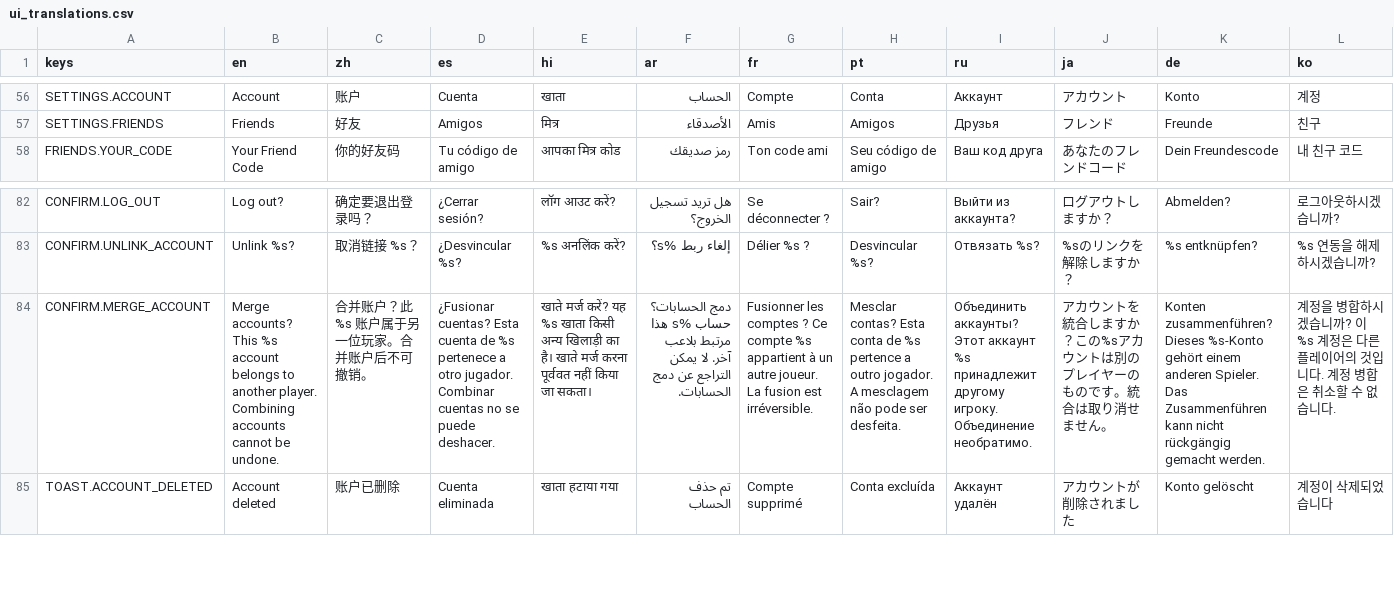
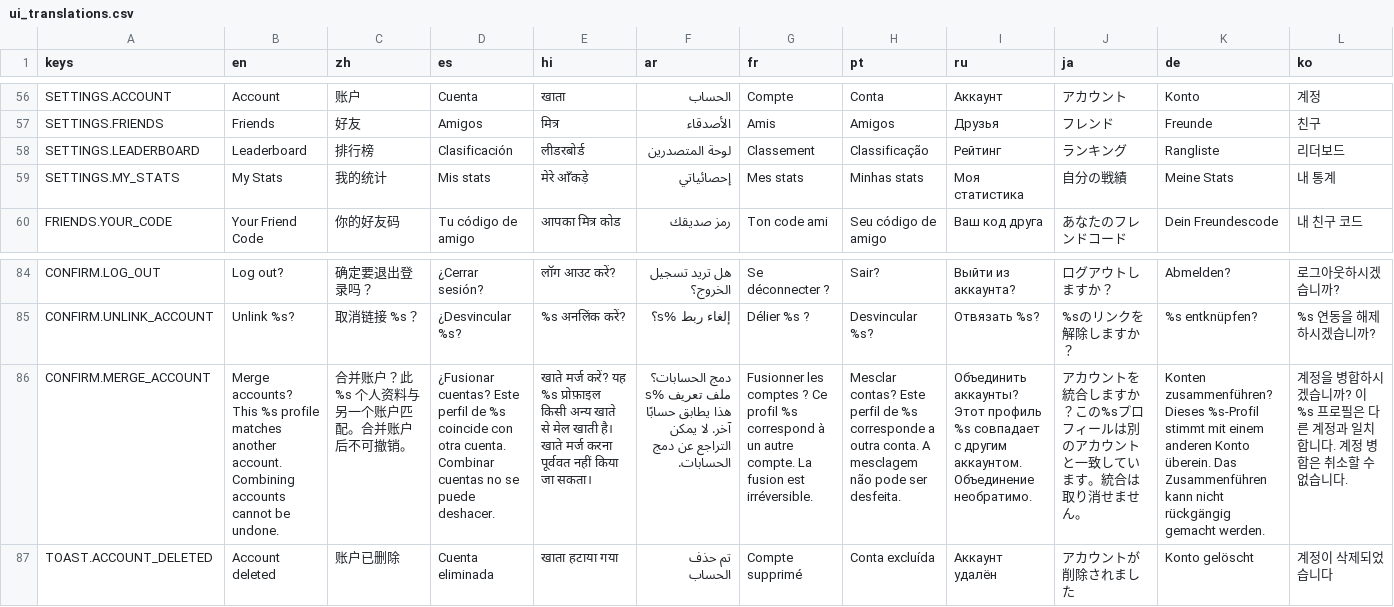
Before and after one commit to SnoringCatGames/hopnbop, a CSV file: translations/ui_translations.csv, drawn as a sheet; only a part is shown, gaps mark what is left out; addresses are those after the commit; rows hold the shown columns only; the diff covers the shown part only; the diff names each change by its address in the sheet, - before the commit and + after, or states it on an @@ line.

```diff
--- a/translations/ui_translations.csv
+++ b/translations/ui_translations.csv
+row 58: SETTINGS.LEADERBOARD | Leaderboard | 排行榜 | Clasificación | लीडरबोर्ड | لوحة المتصدرين | Classement | Classificação | Рейтинг | ランキング | Rangliste | 리더보드
+row 59: SETTINGS.MY_STATS | My Stats | 我的统计 | Mis stats | मेरे आँकड़े | إحصائياتي | Mes stats | Minhas stats | Моя статистика | 自分の戦績 | Meine Stats | 내 통계
-B86 (en): …This %s account belongs to another player. Combining accounts…
+B86 (en): …This %s profile matches another account. Combining accounts…
-C86 (zh): 合并账户？此 %s 账户属于另一位玩家。合并账户后不可撤销。
+C86 (zh): 合并账户？此 %s 个人资料与另一个账户匹配。合并账户后不可撤销。
-D86 (es): ¿Fusionar cuentas? Esta cuenta de %s pertenece a otro jugador. Combinar cuentas…
+D86 (es): ¿Fusionar cuentas? Este perfil de %s coincide con otra cuenta. Combinar cuentas…
-E86 (hi): …यह %s खाता किसी अन्य खिलाड़ी का है। खाते…
+E86 (hi): …यह %s प्रोफ़ाइल किसी अन्य खाते से मेल खाती है। खाते…
-F86 (ar): دمج الحسابات؟ حساب %s هذا مرتبط بلاعب آخر. لا…
+F86 (ar): دمج الحسابات؟ ملف تعريف %s هذا يطابق حسابًا آخر. لا…
-G86 (fr): …? Ce compte %s appartient à un autre joueur. La fusion…
+G86 (fr): …? Ce profil %s correspond à un autre compte. La fusion…
-H86 (pt): Mesclar contas? Esta conta de %s pertence a outro jogador. A mesclagem…
+H86 (pt): Mesclar contas? Este perfil de %s corresponde a outra conta. A mesclagem…
-I86 (ru): …аккаунты? Этот аккаунт %s принадлежит другому игроку. Объединение необратимо.
+I86 (ru): …аккаунты? Этот профиль %s совпадает с другим аккаунтом. Объединение необратимо.
-J86 (ja): …？この%sアカウントは別のプレイヤーのものです。統合…
+J86 (ja): …？この%sプロフィールは別のアカウントと一致しています。統合…
-K86 (de): …zusammenführen? Dieses %s-Konto gehört einem anderen Spieler. Das Zusammenführen…
+K86 (de): …zusammenführen? Dieses %s-Profil stimmt mit einem anderen Konto überein. Das Zusammenführen…
-L86 (ko): …? 이 %s 계정은 다른 플레이어의 것입니다. 계…
+L86 (ko): …? 이 %s 프로필은 다른 계정과 일치합니다. 계…
```
Also changed, not shown: 2 edited cells elsewhere in this file, 15 other files.
